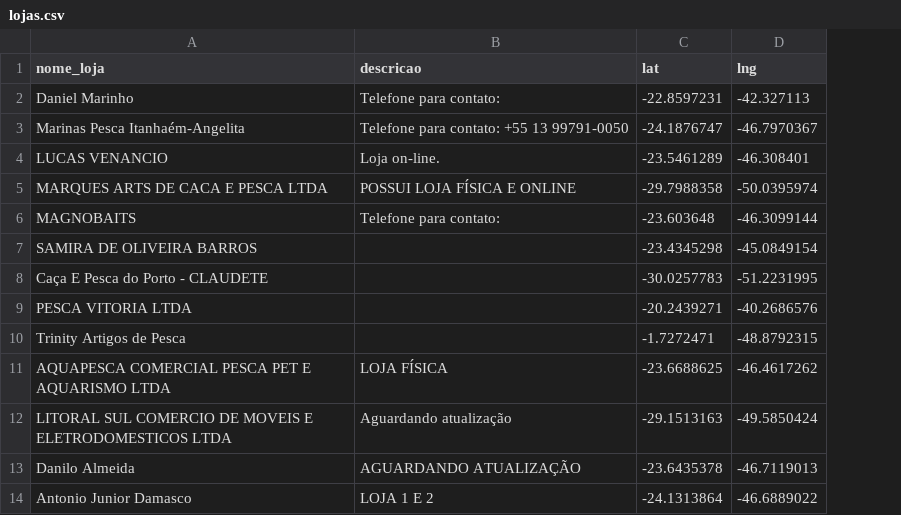
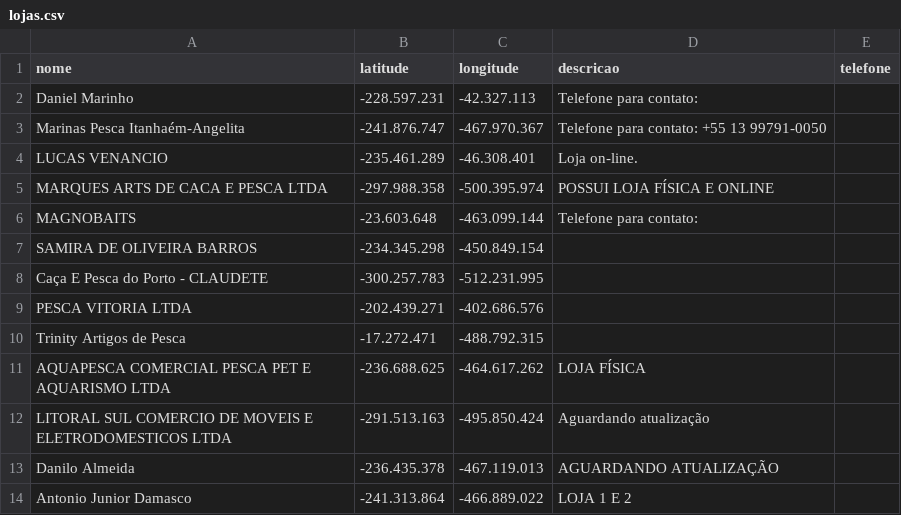
Before and after one commit to mlxjack/ondecomprar, a CSV file: lojas.csv, drawn as a sheet; only a part is shown; removed rows and columns are numbered as before the commit, all else as after; the diff names each change by its address in the sheet, - before the commit and + after, or states it on an @@ line.

Commit message:
Add files via upload

```diff
--- a/lojas.csv
+++ b/lojas.csv
+column B (latitude), rows 2-14: -228.597.231 | -241.876.747 | -235.461.289 | -297.988.358 | -23.603.648 | -234.345.298 | -300.257.783 | -202.439.271 | -17.272.471 | -236.688.625 | -291.513.163 | -236.435.378 | -241.313.864
+column C (longitude), rows 2-14: -42.327.113 | -467.970.367 | -46.308.401 | -500.395.974 | -463.099.144 | -450.849.154 | -512.231.995 | -402.686.576 | -488.792.315 | -464.617.262 | -495.850.424 | -467.119.013 | -466.889.022
-column C (lat), rows 2-14: -22.8597231 | -24.1876747 | -23.5461289 | -29.7988358 | -23.603648 | -23.4345298 | -30.0257783 | -20.2439271 | -1.7272471 | -23.6688625 | -29.1513163 | -23.6435378 | -24.1313864
-column D (lng), rows 2-14: -42.327113 | -46.7970367 | -46.308401 | -50.0395974 | -46.3099144 | -45.0849154 | -51.2231995 | -40.2686576 | -48.8792315 | -46.4617262 | -49.5850424 | -46.7119013 | -46.6889022
+column E (telefone), empty
-A1: nome_loja
+A1: nome
```
